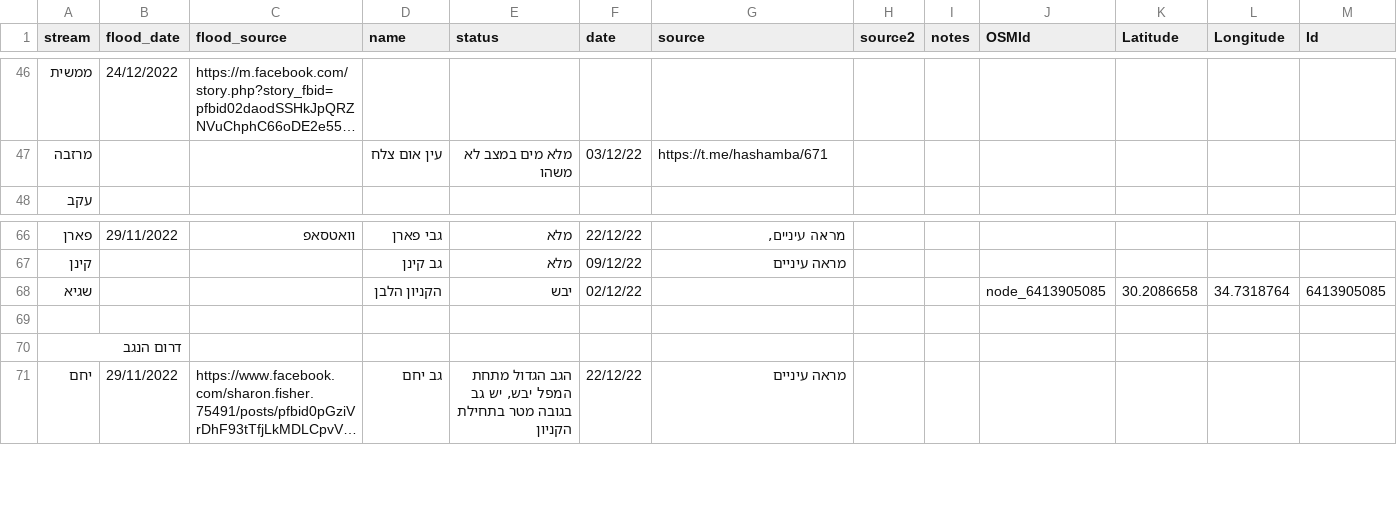
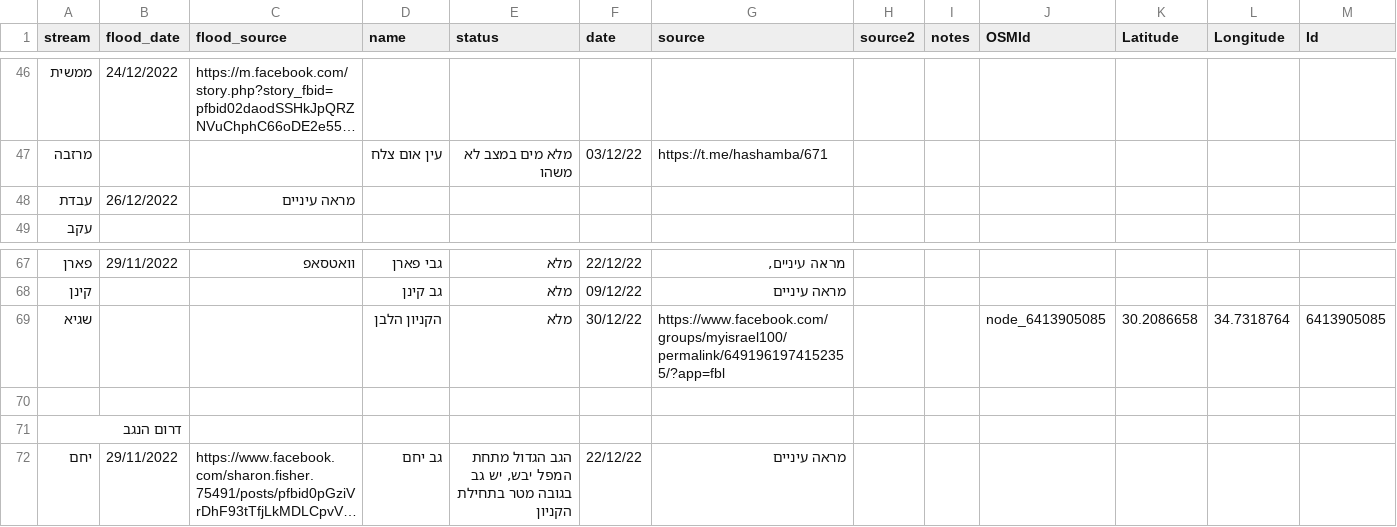
Before and after one commit to amiad/IHMGeoJSONWaterholes, a CSV file: floods.csv, drawn as a sheet; only a part is shown, gaps mark what is left out; long unchanged cells end in ….

Commit message:
update source.geojson 2022-12-31-18:43

```diff
--- a/floods.csv
+++ b/floods.csv
@@ -47,2 +47,3 @@ stream,flood_date,flood_source,name,status,date,source,source2,notes,OSMId,Latit
 מרזבה,,,עין אום צלח,מלא מים במצב לא משהו,03/12/22,https://t.me/hashamba/671,,,,,,
+עבדת,26/12/2022,מראה עיניים,,,,,,,,,,
 עקב,,,,,,,,,,,,
@@ -67,3 +68,3 @@ stream,flood_date,flood_source,name,status,date,source,source2,notes,OSMId,Latit
 קינן,,,גב קינן,מלא,09/12/22,מראה עיניים,,,,,,
-שגיא,,,הקניון הלבן,יבש,02/12/22,,,,node_6413905085,30.2086658,34.7318764,6413905085
+שגיא,,,הקניון הלבן,מלא,30/12/22,https://www.facebook.com/groups/myisrael100/permalink/6491961974152355/?app=fbl,,,node_6413905085,30.2086658,34.7318764,6413905085
 ,,,,,,,,,,,,
```
Also changed, not shown: 1 other file.
